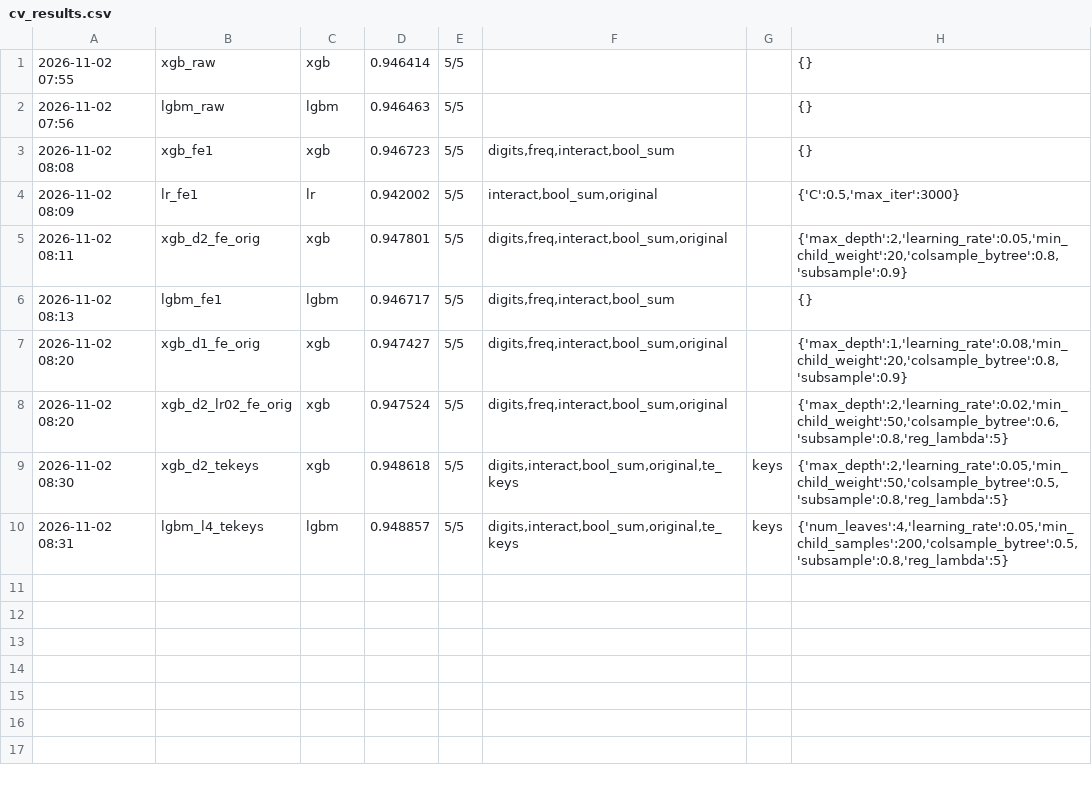
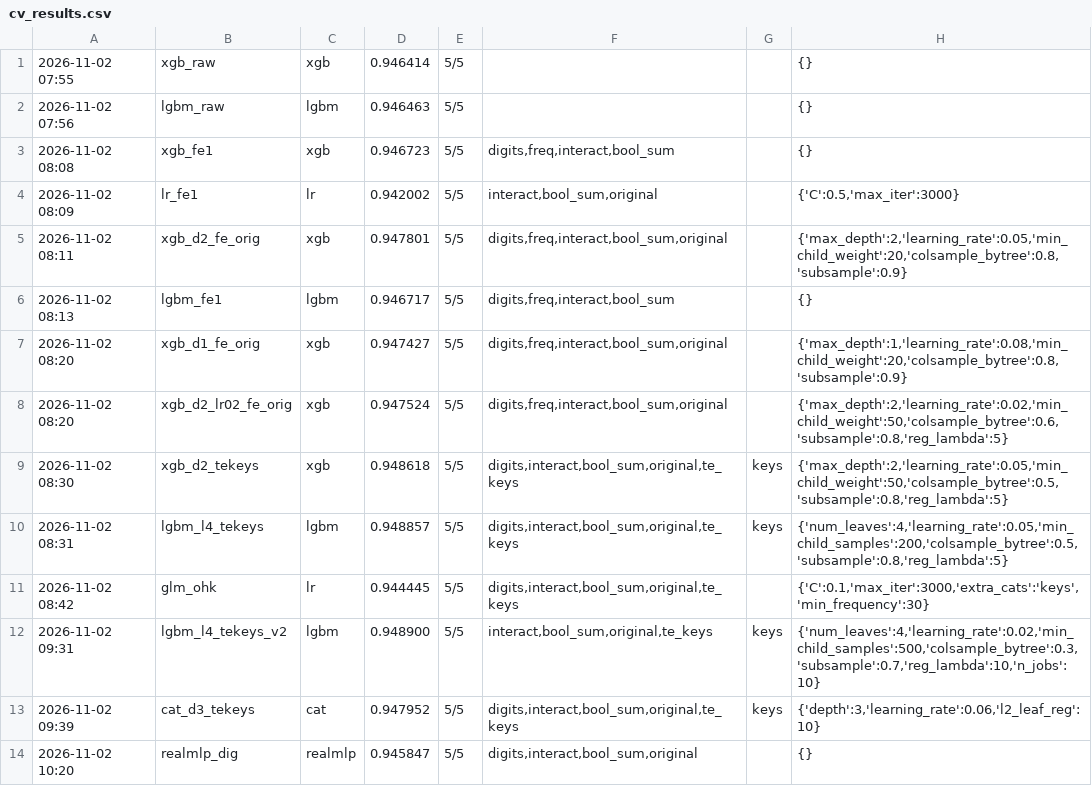
Before and after one commit to vanductan-NLT/CS116, a CSV file: Kaggle project s6e11/logs/cv_results.csv, drawn as a sheet.

```diff
--- a/Kaggle project s6e11/logs/cv_results.csv
+++ b/Kaggle project s6e11/logs/cv_results.csv
@@ -10 +10,5 @@
 2026-11-02 08:31,lgbm_l4_tekeys,lgbm,0.948857,5/5,"digits,interact,bool_sum,original,te_keys","keys","{'num_leaves':4,'learning_rate':0.05,'min_child_samples':200,'colsample_bytree':0.5,'subsample':0.8,'reg_lambda':5}",""
+2026-11-02 08:42,glm_ohk,lr,0.944445,5/5,"digits,interact,bool_sum,original,te_keys","","{'C':0.1,'max_iter':3000,'extra_cats':'keys','min_frequency':30}",""
+2026-11-02 09:31,lgbm_l4_tekeys_v2,lgbm,0.948900,5/5,"interact,bool_sum,original,te_keys","keys","{'num_leaves':4,'learning_rate':0.02,'min_child_samples':500,'colsample_bytree':0.3,'subsample':0.7,'reg_lambda':10,'n_jobs':10}",""
+2026-11-02 09:39,cat_d3_tekeys,cat,0.947952,5/5,"digits,interact,bool_sum,original,te_keys","keys","{'depth':3,'learning_rate':0.06,'l2_leaf_reg':10}",""
+2026-11-02 10:20,realmlp_dig,realmlp,0.945847,5/5,"digits,interact,bool_sum,original","","{}",""
```
Also changed, not shown: 2 other files.
